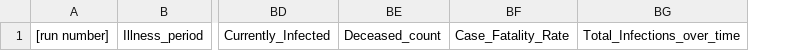
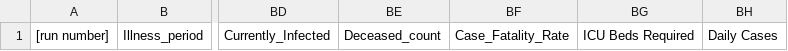
Before and after one commit to JTHooker/COVIDModel, a CSV file: Output/Columns template.csv, drawn as a sheet; only a part is shown, gaps mark what is left out; removed rows and columns are numbered as before the commit, all else as after; the diff names each change by its address in the sheet, - before the commit and + after, or states it on an @@ line.

Commit message:
Active infections update to global variable

```diff
--- a/Output/Columns template.csv
+++ b/Output/Columns template.csv
-column BG, row 1: Total_Infections_over_time
+column BG, row 1: ICU Beds Required
+column BH, row 1: Daily Cases
```
Also changed, not shown: 3 other files.
